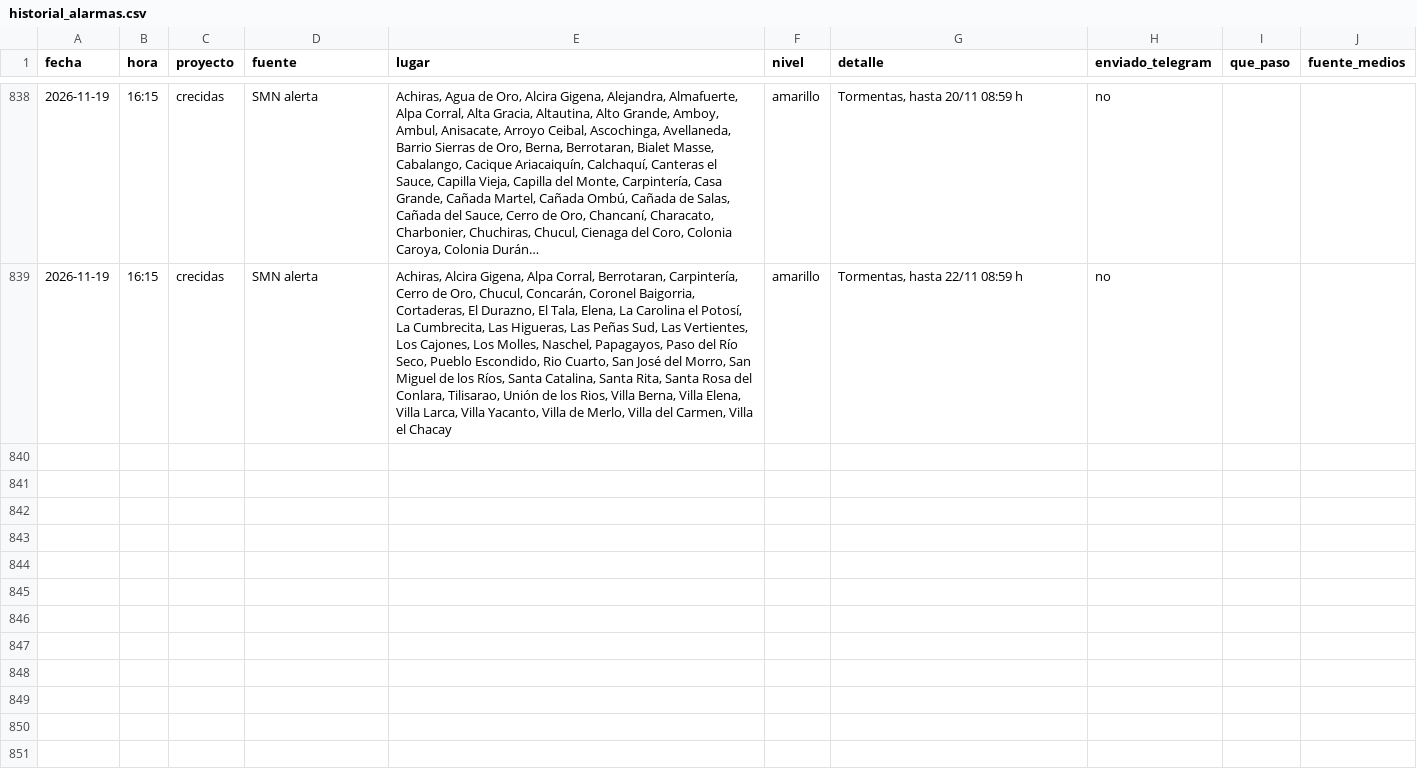
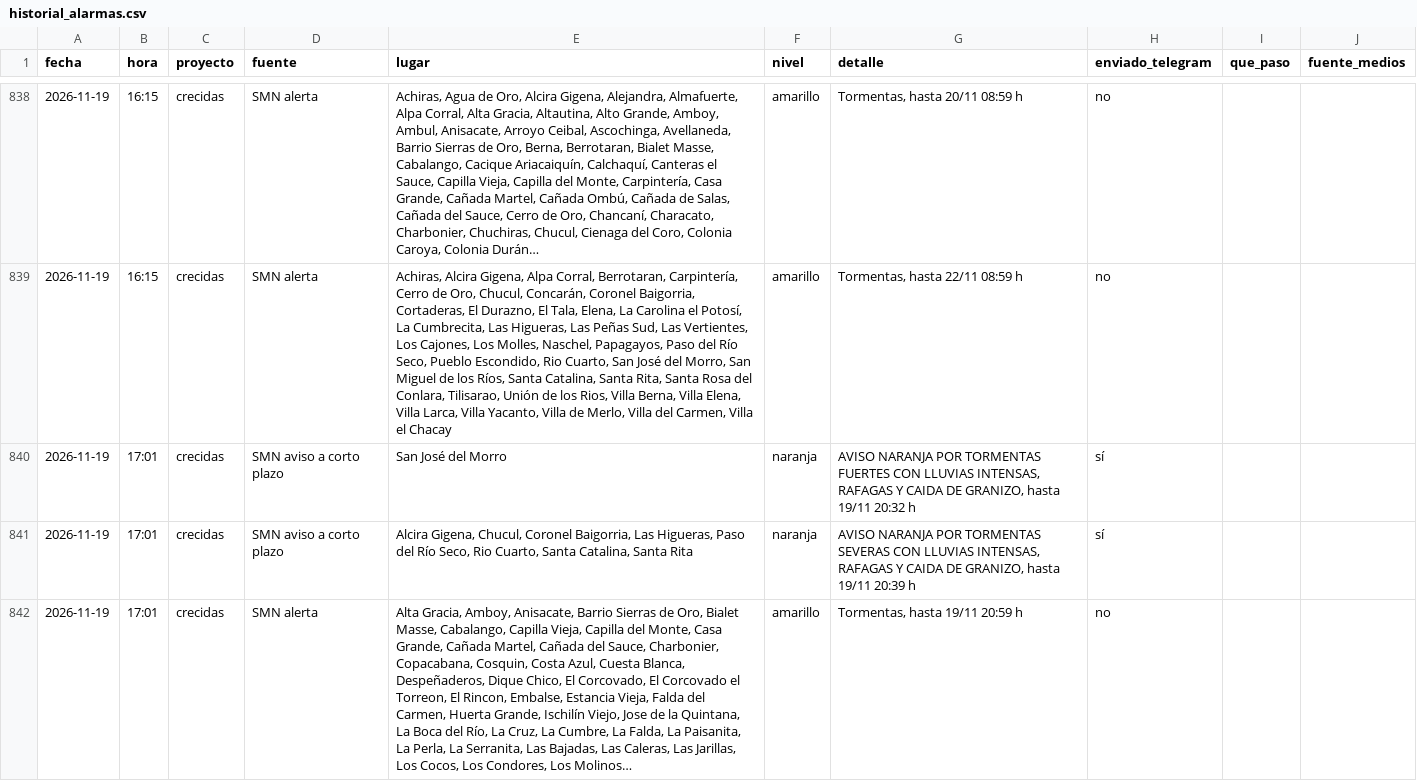
Before and after one commit to diegoesteve/predinun, a CSV file: data/historial_alarmas.csv, drawn as a sheet; only a part is shown, gaps mark what is left out; the diff covers the shown part only; the diff names each change by its address in the sheet, - before the commit and + after, or states it on an @@ line.

```diff
--- a/data/historial_alarmas.csv
+++ b/data/historial_alarmas.csv
+row 840: 2026-11-19 | 17:01 | crecidas | SMN aviso a corto plazo | San José del Morro | naranja | AVISO NARANJA POR TORMENTAS FUERTES CON LLUVIAS INTENSAS, RAFAGAS Y CAIDA DE GRANIZO, hasta 19/11 20:32 h | sí
+row 841: 2026-11-19 | 17:01 | crecidas | SMN aviso a corto plazo | Alcira Gigena, Chucul, Coronel Baigorria, Las Higueras, Paso del Río Seco, Rio Cuarto, Santa Catalina, Santa Rita | naranja | AVISO NARANJA POR TORMENTAS SEVERAS CON LLUVIAS INTENSAS, RAFAGAS Y CAIDA DE GRANIZO, hasta 19/11 20:39 h | sí
+row 842: 2026-11-19 | 17:01 | crecidas | SMN alerta | Alta Gracia, Amboy, Anisacate, Barrio Sierras de Oro, Bialet Masse, Cabalango, Capilla Vieja, Capilla del Monte, Casa Grande, Cañada Martel, Cañada del Sauce, Charbonier, Copacabana, Cosquin, Costa Azul, Cuesta Blanca, Despeñaderos, Dique Chico, El Corcovado, El Corcovado el Torreon, El Rincon, Embalse, Estancia Vieja, Falda del Carmen, Huerta Grande, Ischilín Viejo, Jose de la Quintana, La Boca del Río, La Cruz, La Cumbre, La Falda, La Paisanita, La Perla, La Serranita, Las Bajadas, Las Caleras, Las Jarillas, Los Cocos, Los Condores, Los Molinos… | amarillo | Tormentas, hasta 19/11 20:59 h | no
```
Also changed, not shown: 2 added rows elsewhere in this file, 16 other files.
